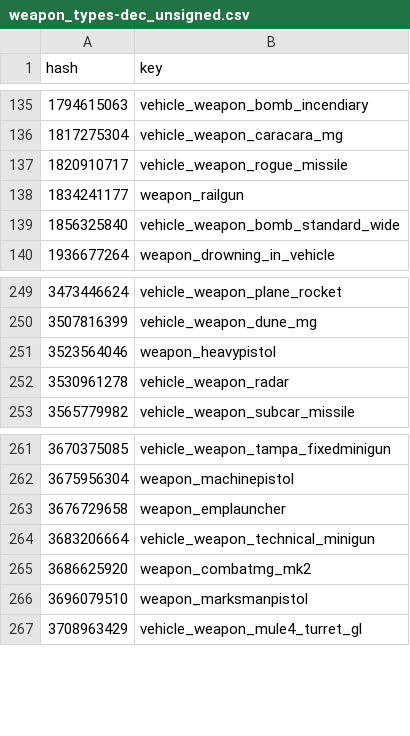
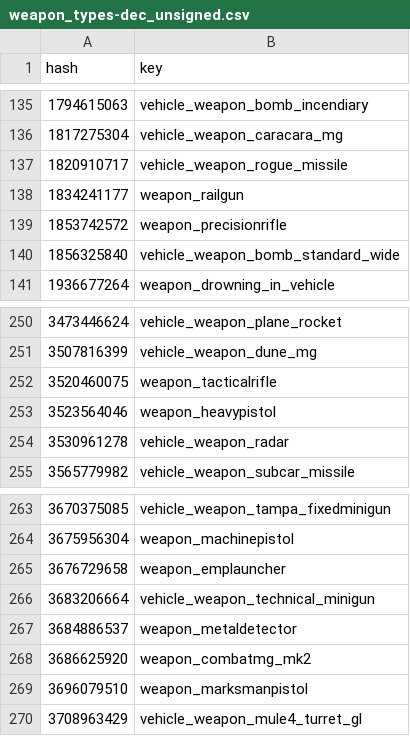
Before and after one commit to calamity-inc/gta-v-joaat-hash-db, a CSV file: out/weapon_types-dec_unsigned.csv, drawn as a sheet; only a part is shown, gaps mark what is left out.

```diff
--- a/out/weapon_types-dec_unsigned.csv
+++ b/out/weapon_types-dec_unsigned.csv
@@ -138,2 +138,3 @@ hash,key
 1834241177,weapon_railgun
+1853742572,weapon_precisionrifle
 1856325840,vehicle_weapon_bomb_standard_wide
@@ -250,2 +251,3 @@ hash,key
 3507816399,vehicle_weapon_dune_mg
+3520460075,weapon_tacticalrifle
 3523564046,weapon_heavypistol
@@ -264,2 +266,3 @@ hash,key
 3683206664,vehicle_weapon_technical_minigun
+3684886537,weapon_metaldetector
 3686625920,weapon_combatmg_mk2
```
Also changed, not shown: out/weapon_types-dec_signed.csv, out/weapon_types-hex.csv, 7 other files.
